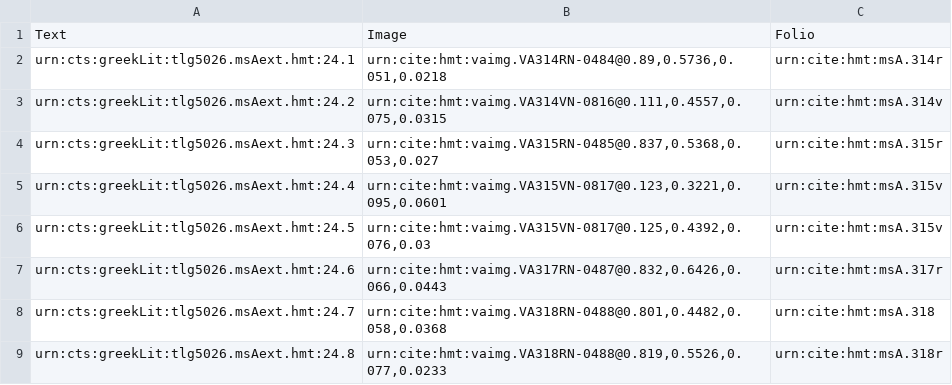
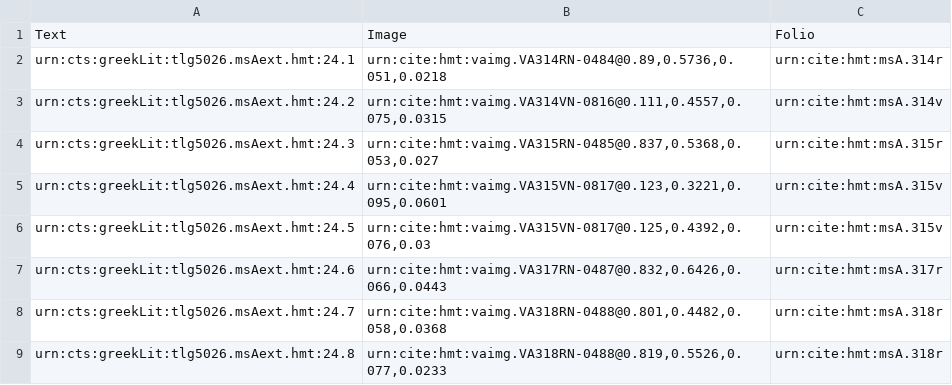
Before and after one commit to hmteditors/il24-all, a CSV file: collections/venA-exterior.csv, drawn as a sheet.

Commit message:
Update venA-exterior.csv

```diff
--- a/collections/venA-exterior.csv
+++ b/collections/venA-exterior.csv
@@ -7,3 +7,3 @@ urn:cts:greekLit:tlg5026.msAext.hmt:24.5,"urn:cite:hmt:vaimg.VA315VN-0817@0.125,
 urn:cts:greekLit:tlg5026.msAext.hmt:24.6,"urn:cite:hmt:vaimg.VA317RN-0487@0.832,0.6426,0.066,0.0443",urn:cite:hmt:msA.317r,
-urn:cts:greekLit:tlg5026.msAext.hmt:24.7,"urn:cite:hmt:vaimg.VA318RN-0488@0.801,0.4482,0.058,0.0368",urn:cite:hmt:msA.318,
+urn:cts:greekLit:tlg5026.msAext.hmt:24.7,"urn:cite:hmt:vaimg.VA318RN-0488@0.801,0.4482,0.058,0.0368",urn:cite:hmt:msA.318r,
 urn:cts:greekLit:tlg5026.msAext.hmt:24.8,"urn:cite:hmt:vaimg.VA318RN-0488@0.819,0.5526,0.077,0.0233",urn:cite:hmt:msA.318r,
```
